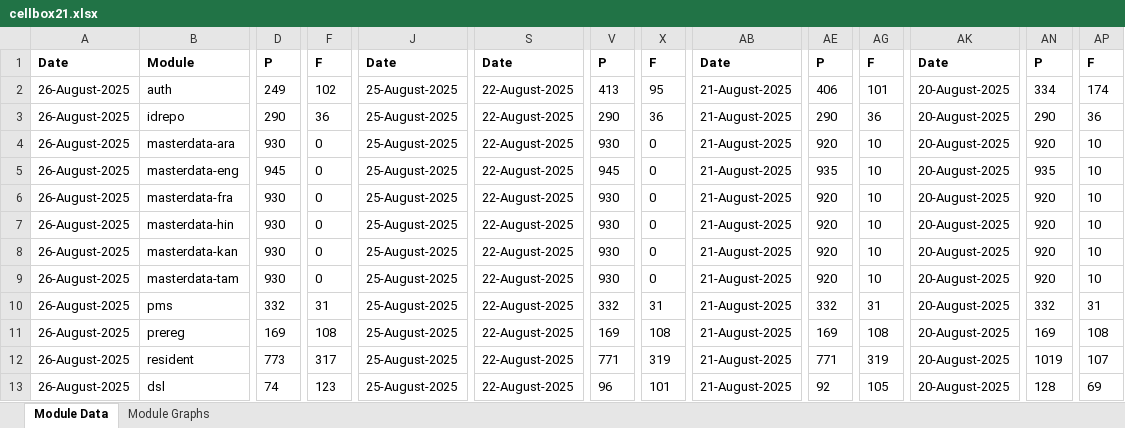
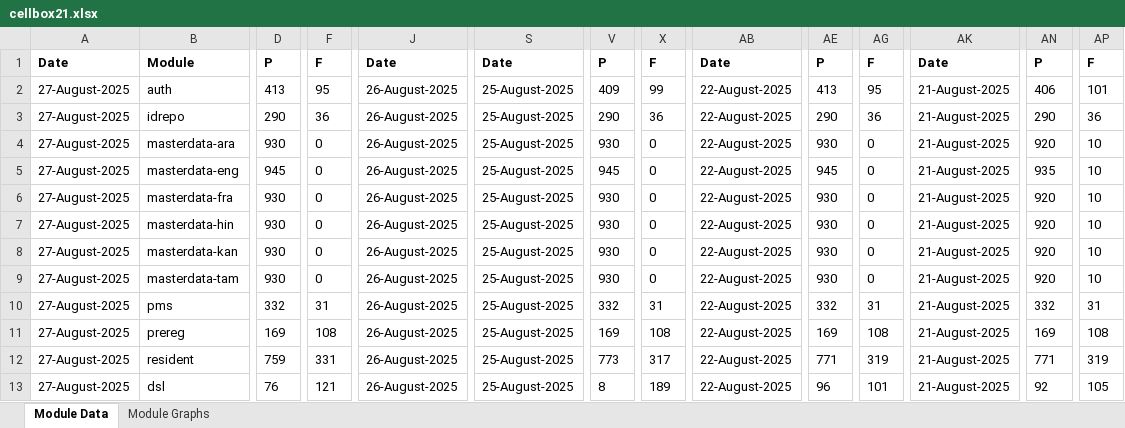
Before and after one commit to mosip/test-management, an Excel workbook: minio-report-tracker/xlxs/cellbox21.xlsx, sheet Module Data, drawn as a sheet; only a part is shown, gaps mark what is left out; values as stored, in another font and other column widths than the file's, no borders; the diff covers the shown part only; the diff names each change by its address in the sheet, - before the commit and + after, or states it on an @@ line.

```diff
--- a/minio-report-tracker/xlxs/cellbox21.xlsx (sheet Module Data)
+++ b/minio-report-tracker/xlxs/cellbox21.xlsx (sheet Module Data)
-A2:A13: 26-August-2025
+A2:A13: 27-August-2025
-D2: 249
+D2: 413
-F2: 102
+F2: 95
-J2:J13: 25-August-2025
+J2:J13: 26-August-2025
-S2:S13: 22-August-2025
+S2:S13: 25-August-2025
-V2: 413
+V2: 409
-X2: 95
+X2: 99
-AB2:AB13: 21-August-2025
+AB2:AB13: 22-August-2025
-AE2: 406
+AE2: 413
-AG2: 101
+AG2: 95
-AK2:AK13: 20-August-2025
+AK2:AK13: 21-August-2025
-AN2: 334
+AN2: 406
-AP2: 174
+AP2: 101
-AE4: 920
+AE4: 930
-AG4:AG9: 10
+AG4:AG9: 0
-AE5: 935
+AE5: 945
-AE6:AE9: 920
+AE6:AE9: 930
-D12: 773
+D12: 759
-F12: 317
+F12: 331
-V12: 771
+V12: 773
-X12: 319
+X12: 317
-AN12: 1019
+AN12: 771
-AP12: 107
+AP12: 319
-D13: 74
+D13: 76
-F13: 123
+F13: 121
-V13: 96
+V13: 8
-X13: 101
+X13: 189
-AE13: 92
+AE13: 96
-AG13: 105
+AG13: 101
-AN13: 128
+AN13: 92
-AP13: 69
+AP13: 105
```
Also changed, not shown: 9 edited cells elsewhere in this sheet, charts or pictures, minio-report-tracker/xlxs/dev3.xlsx, minio-report-tracker/xlxs/qa-base.xlsx, 17 other files.
